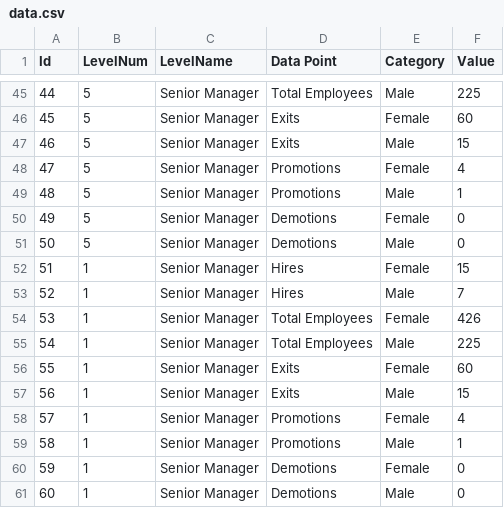
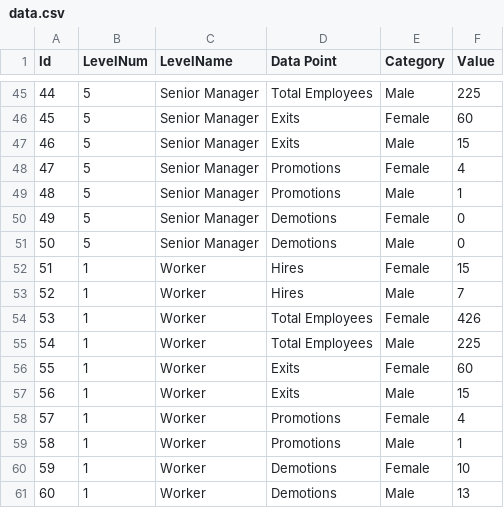
Before and after one commit to giorgi-ghviniashvili/d3-pranam-upwork, a CSV file: graph/data.csv, drawn as a sheet; only a part is shown, gaps mark what is left out.

```diff
--- a/graph/data.csv
+++ b/graph/data.csv
@@ -51,11 +51,11 @@ Id,LevelNum,LevelName,Data Point,Category,Value
 50,5,Senior Manager,Demotions,Male,0
-51,1,Senior Manager,Hires,Female,15
-52,1,Senior Manager,Hires,Male,7
-53,1,Senior Manager,Total Employees,Female,426
-54,1,Senior Manager,Total Employees,Male,225
-55,1,Senior Manager,Exits,Female,60
-56,1,Senior Manager,Exits,Male,15
-57,1,Senior Manager,Promotions,Female,4
-58,1,Senior Manager,Promotions,Male,1
-59,1,Senior Manager,Demotions,Female,0
-60,1,Senior Manager,Demotions,Male,0
+51,1,Worker,Hires,Female,15
+52,1,Worker,Hires,Male,7
+53,1,Worker,Total Employees,Female,426
+54,1,Worker,Total Employees,Male,225
+55,1,Worker,Exits,Female,60
+56,1,Worker,Exits,Male,15
+57,1,Worker,Promotions,Female,4
+58,1,Worker,Promotions,Male,1
+59,1,Worker,Demotions,Female,10
+60,1,Worker,Demotions,Male,13
```
Also changed, not shown: 1 other file.
